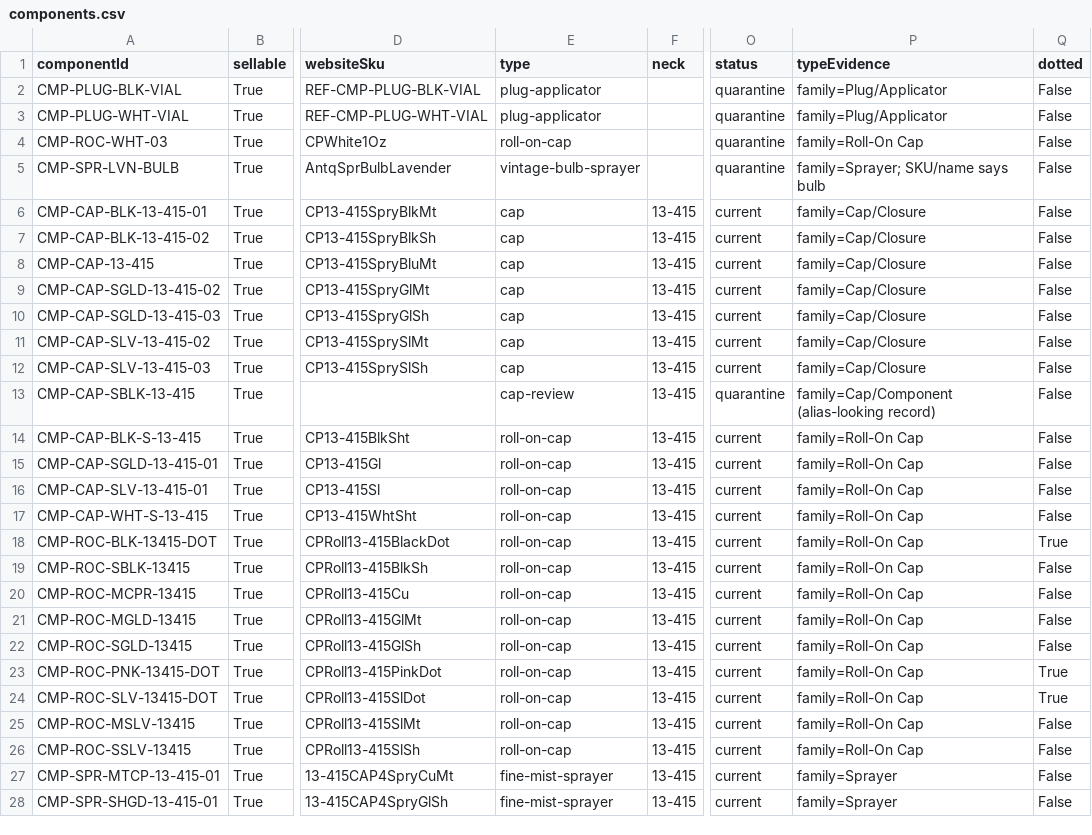
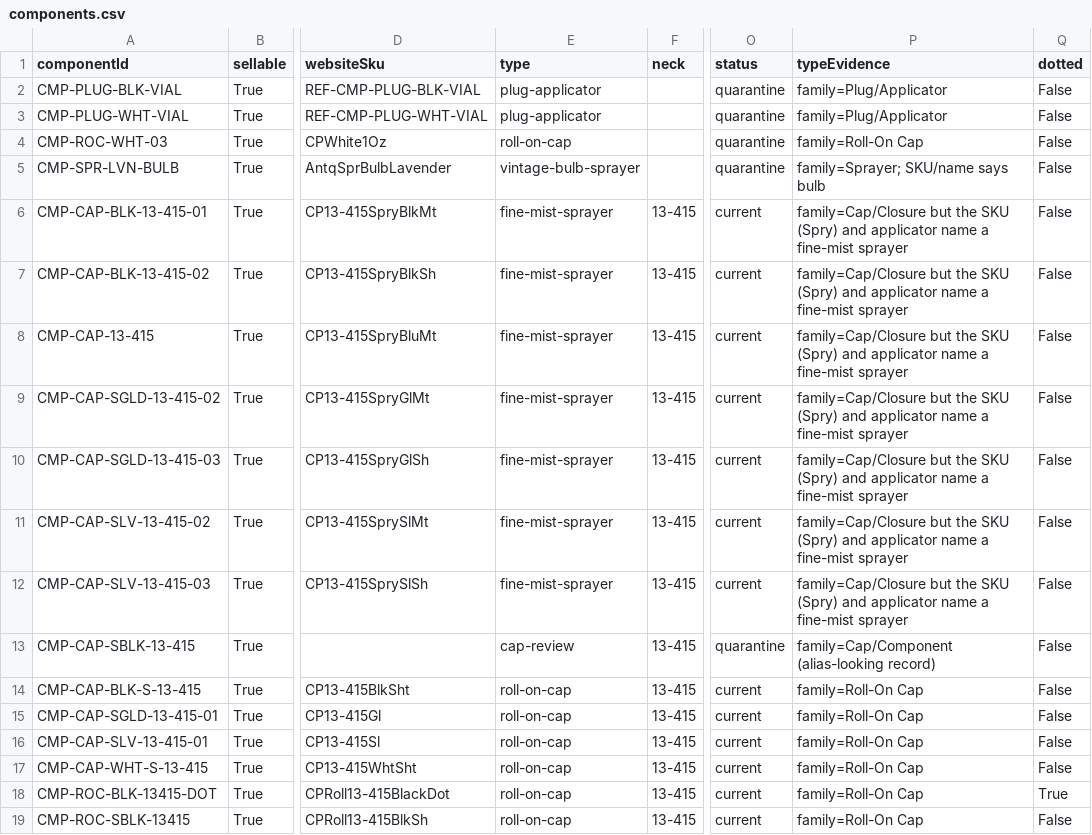
Before and after one commit to asalastudio/best-bottles-website, a CSV file: data/register/components.csv, drawn as a sheet; only a part is shown, gaps mark what is left out; the shorter side is filled out with more unchanged rows; the diff names each change by its address in the sheet, - before the commit and + after, or states it on an @@ line.

```diff
--- a/data/register/components.csv
+++ b/data/register/components.csv
-E6:E12 (type): cap
+E6:E12 (type): fine-mist-sprayer
-P6:P12 (typeEvidence): family=Cap/Closure
+P6:P12 (typeEvidence): family=Cap/Closure but the SKU (Spry) and applicator name a fine-mist sprayer
```
Also changed, not shown: 14 other files.
